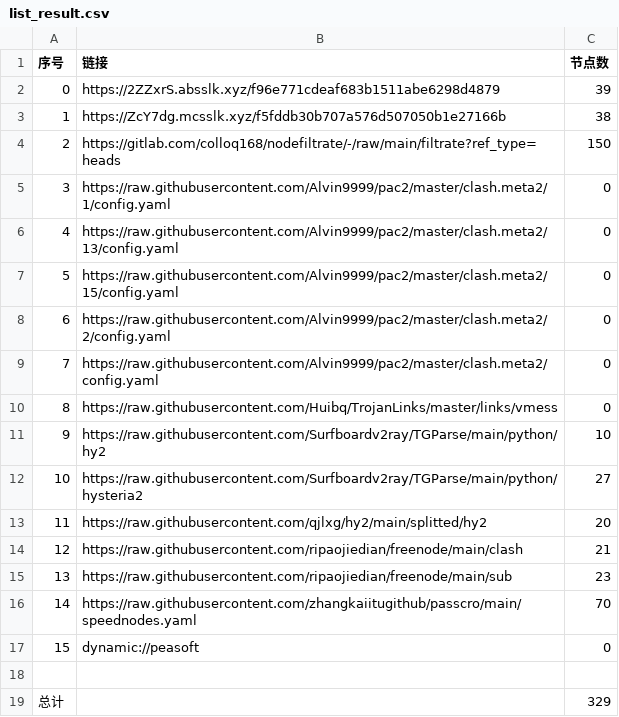
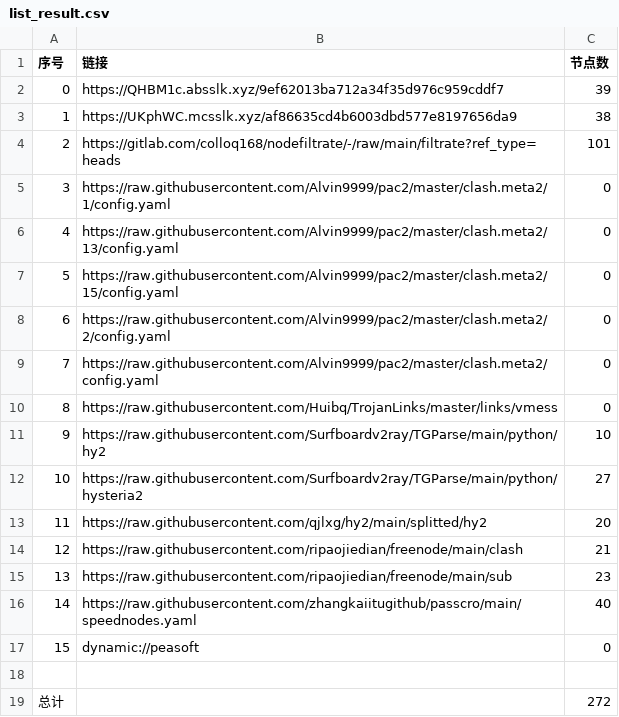
Before and after one commit to aee1996a/NoMoreWalls, a CSV file: list_result.csv, drawn as a sheet.

```diff
--- a/list_result.csv
+++ b/list_result.csv
@@ -1,5 +1,5 @@
 序号,链接,节点数
-0,https://2ZZxrS.absslk.xyz/f96e771cdeaf683b1511abe6298d4879,39
-1,https://ZcY7dg.mcsslk.xyz/f5fddb30b707a576d507050b1e27166b,38
-2,https://gitlab.com/colloq168/nodefiltrate/-/raw/main/filtrate?ref_type=heads,150
+0,https://QHBM1c.absslk.xyz/9ef62013ba712a34f35d976c959cddf7,39
+1,https://UKphWC.mcsslk.xyz/af86635cd4b6003dbd577e8197656da9,38
+2,https://gitlab.com/colloq168/nodefiltrate/-/raw/main/filtrate?ref_type=heads,101
 3,https://raw.githubusercontent.com/Alvin9999/pac2/master/clash.meta2/1/config.yaml,0
@@ -15,5 +15,5 @@
 13,https://raw.githubusercontent.com/ripaojiedian/freenode/main/sub,23
-14,https://raw.githubusercontent.com/zhangkaiitugithub/passcro/main/speednodes.yaml,70
+14,https://raw.githubusercontent.com/zhangkaiitugithub/passcro/main/speednodes.yaml,40
 15,dynamic://peasoft,0
 
-总计,,329
+总计,,272
```
Also changed, not shown: 32 other files.
